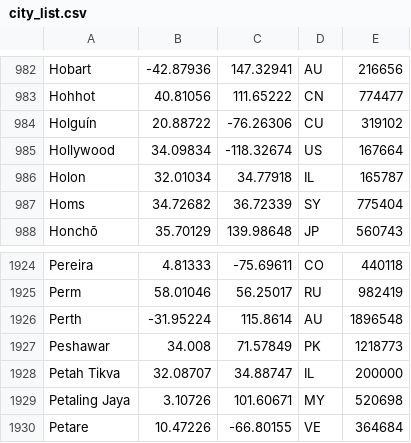
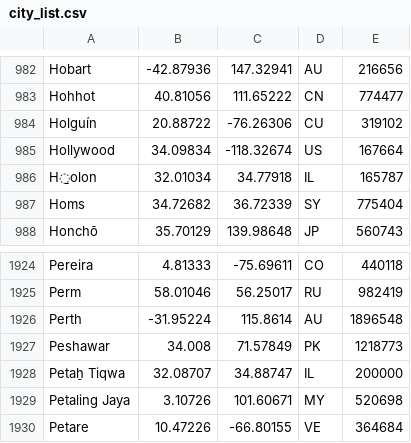
Before and after one commit to Alvearie/de-identification, a CSV file: ipv-core/src/main/resources/identifier/en/city_list.csv, drawn as a sheet; only a part is shown, gaps mark what is left out.

Commit message:
whd-1211 final update to address city parsing

```diff
--- a/ipv-core/src/main/resources/identifier/en/city_list.csv
+++ b/ipv-core/src/main/resources/identifier/en/city_list.csv
@@ -985,3 +985,3 @@ Holguín,20.88722,-76.26306,CU,319102
 Hollywood,34.09834,-118.32674,US,167664
-Holon,32.01034,34.77918,IL,165787
+H̱olon,32.01034,34.77918,IL,165787
 Homs,34.72682,36.72339,SY,775404
@@ -1927,3 +1927,3 @@ Perth,-31.95224,115.8614,AU,1896548
 Peshawar,34.008,71.57849,PK,1218773
-Petah Tikva,32.08707,34.88747,IL,200000
+Petaẖ Tiqwa,32.08707,34.88747,IL,200000
 Petaling Jaya,3.10726,101.60671,MY,520698
```
Also changed, not shown: 2 other files.
